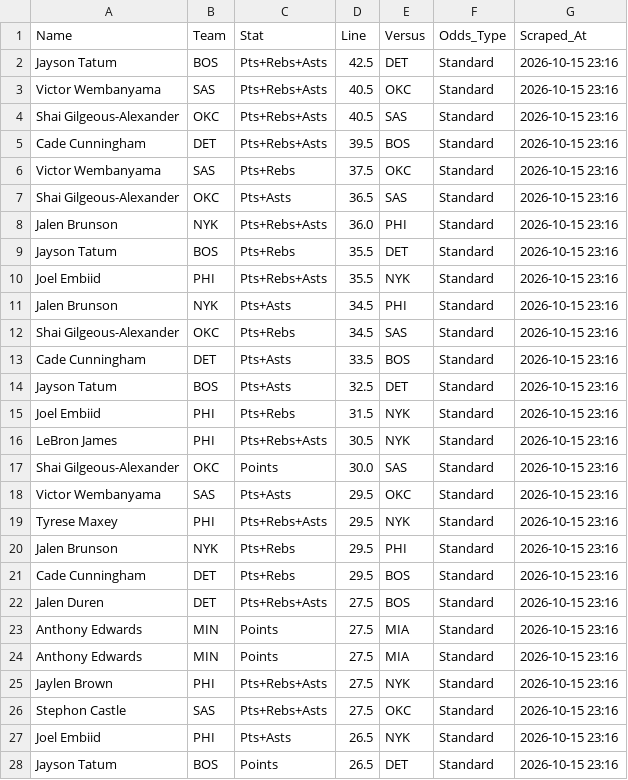
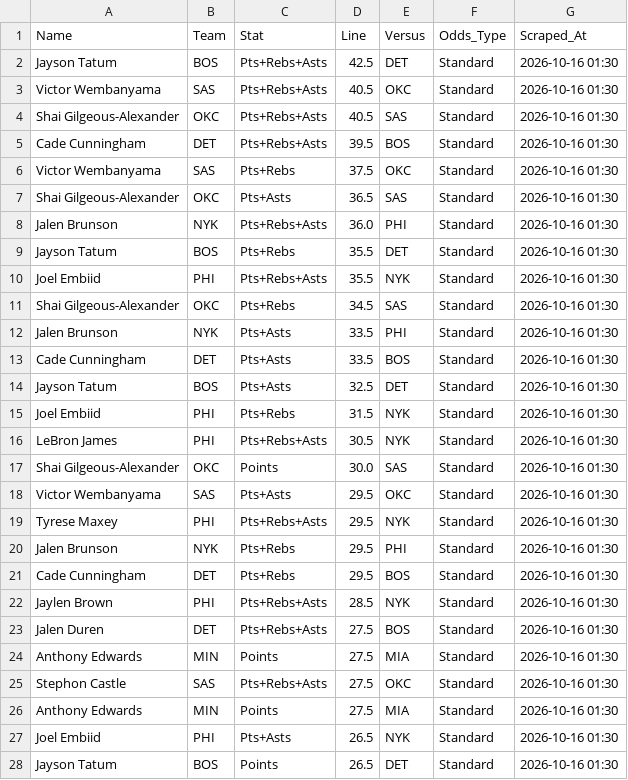
Before and after one commit to cgpropz/PP_Research_Tool, a CSV file: NBA_PURE_STANDARD_SINGLE.csv, drawn as a sheet; only a part is shown; the diff covers the shown part only.

```diff
--- a/NBA_PURE_STANDARD_SINGLE.csv
+++ b/NBA_PURE_STANDARD_SINGLE.csv
@@ -1,28 +1,28 @@
 Name,Team,Stat,Line,Versus,Odds_Type,Scraped_At
-Jayson Tatum,BOS,Pts+Rebs+Asts,42.5,DET,Standard,2026-10-15 23:16
-Victor Wembanyama,SAS,Pts+Rebs+Asts,40.5,OKC,Standard,2026-10-15 23:16
-Shai Gilgeous-Alexander,OKC,Pts+Rebs+Asts,40.5,SAS,Standard,2026-10-15 23:16
-Cade Cunningham,DET,Pts+Rebs+Asts,39.5,BOS,Standard,2026-10-15 23:16
-Victor Wembanyama,SAS,Pts+Rebs,37.5,OKC,Standard,2026-10-15 23:16
-Shai Gilgeous-Alexander,OKC,Pts+Asts,36.5,SAS,Standard,2026-10-15 23:16
-Jalen Brunson,NYK,Pts+Rebs+Asts,36.0,PHI,Standard,2026-10-15 23:16
-Jayson Tatum,BOS,Pts+Rebs,35.5,DET,Standard,2026-10-15 23:16
-Joel Embiid,PHI,Pts+Rebs+Asts,35.5,NYK,Standard,2026-10-15 23:16
-Jalen Brunson,NYK,Pts+Asts,34.5,PHI,Standard,2026-10-15 23:16
-Shai Gilgeous-Alexander,OKC,Pts+Rebs,34.5,SAS,Standard,2026-10-15 23:16
-Cade Cunningham,DET,Pts+Asts,33.5,BOS,Standard,2026-10-15 23:16
-Jayson Tatum,BOS,Pts+Asts,32.5,DET,Standard,2026-10-15 23:16
-Joel Embiid,PHI,Pts+Rebs,31.5,NYK,Standard,2026-10-15 23:16
-LeBron James,PHI,Pts+Rebs+Asts,30.5,NYK,Standard,2026-10-15 23:16
-Shai Gilgeous-Alexander,OKC,Points,30.0,SAS,Standard,2026-10-15 23:16
-Victor Wembanyama,SAS,Pts+Asts,29.5,OKC,Standard,2026-10-15 23:16
-Tyrese Maxey,PHI,Pts+Rebs+Asts,29.5,NYK,Standard,2026-10-15 23:16
-Jalen Brunson,NYK,Pts+Rebs,29.5,PHI,Standard,2026-10-15 23:16
-Cade Cunningham,DET,Pts+Rebs,29.5,BOS,Standard,2026-10-15 23:16
-Jalen Duren,DET,Pts+Rebs+Asts,27.5,BOS,Standard,2026-10-15 23:16
-Anthony Edwards,MIN,Points,27.5,MIA,Standard,2026-10-15 23:16
-Anthony Edwards,MIN,Points,27.5,MIA,Standard,2026-10-15 23:16
-Jaylen Brown,PHI,Pts+Rebs+Asts,27.5,NYK,Standard,2026-10-15 23:16
-Stephon Castle,SAS,Pts+Rebs+Asts,27.5,OKC,Standard,2026-10-15 23:16
-Joel Embiid,PHI,Pts+Asts,26.5,NYK,Standard,2026-10-15 23:16
-Jayson Tatum,BOS,Points,26.5,DET,Standard,2026-10-15 23:16
+Jayson Tatum,BOS,Pts+Rebs+Asts,42.5,DET,Standard,2026-10-16 01:30
+Victor Wembanyama,SAS,Pts+Rebs+Asts,40.5,OKC,Standard,2026-10-16 01:30
+Shai Gilgeous-Alexander,OKC,Pts+Rebs+Asts,40.5,SAS,Standard,2026-10-16 01:30
+Cade Cunningham,DET,Pts+Rebs+Asts,39.5,BOS,Standard,2026-10-16 01:30
+Victor Wembanyama,SAS,Pts+Rebs,37.5,OKC,Standard,2026-10-16 01:30
+Shai Gilgeous-Alexander,OKC,Pts+Asts,36.5,SAS,Standard,2026-10-16 01:30
+Jalen Brunson,NYK,Pts+Rebs+Asts,36.0,PHI,Standard,2026-10-16 01:30
+Jayson Tatum,BOS,Pts+Rebs,35.5,DET,Standard,2026-10-16 01:30
+Joel Embiid,PHI,Pts+Rebs+Asts,35.5,NYK,Standard,2026-10-16 01:30
+Shai Gilgeous-Alexander,OKC,Pts+Rebs,34.5,SAS,Standard,2026-10-16 01:30
+Jalen Brunson,NYK,Pts+Asts,33.5,PHI,Standard,2026-10-16 01:30
+Cade Cunningham,DET,Pts+Asts,33.5,BOS,Standard,2026-10-16 01:30
+Jayson Tatum,BOS,Pts+Asts,32.5,DET,Standard,2026-10-16 01:30
+Joel Embiid,PHI,Pts+Rebs,31.5,NYK,Standard,2026-10-16 01:30
+LeBron James,PHI,Pts+Rebs+Asts,30.5,NYK,Standard,2026-10-16 01:30
+Shai Gilgeous-Alexander,OKC,Points,30.0,SAS,Standard,2026-10-16 01:30
+Victor Wembanyama,SAS,Pts+Asts,29.5,OKC,Standard,2026-10-16 01:30
+Tyrese Maxey,PHI,Pts+Rebs+Asts,29.5,NYK,Standard,2026-10-16 01:30
+Jalen Brunson,NYK,Pts+Rebs,29.5,PHI,Standard,2026-10-16 01:30
+Cade Cunningham,DET,Pts+Rebs,29.5,BOS,Standard,2026-10-16 01:30
+Jaylen Brown,PHI,Pts+Rebs+Asts,28.5,NYK,Standard,2026-10-16 01:30
+Jalen Duren,DET,Pts+Rebs+Asts,27.5,BOS,Standard,2026-10-16 01:30
+Anthony Edwards,MIN,Points,27.5,MIA,Standard,2026-10-16 01:30
+Stephon Castle,SAS,Pts+Rebs+Asts,27.5,OKC,Standard,2026-10-16 01:30
+Anthony Edwards,MIN,Points,27.5,MIA,Standard,2026-10-16 01:30
+Joel Embiid,PHI,Pts+Asts,26.5,NYK,Standard,2026-10-16 01:30
+Jayson Tatum,BOS,Points,26.5,DET,Standard,2026-10-16 01:30
```
Also changed, not shown: 134 edited cells elsewhere in this file, 3 other files.
